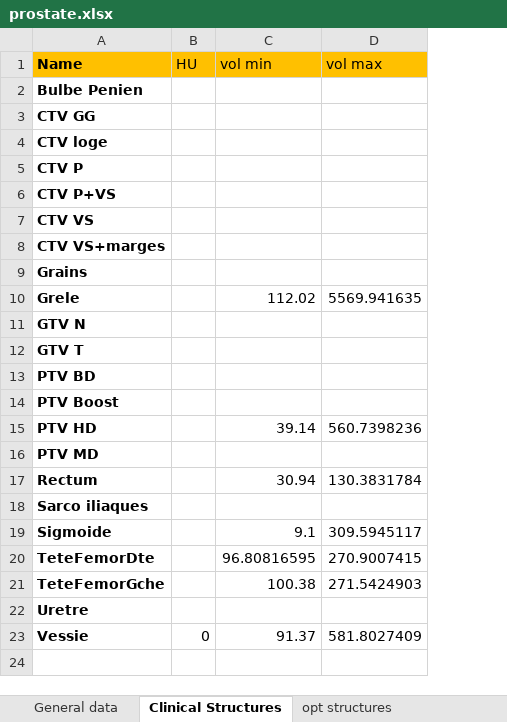
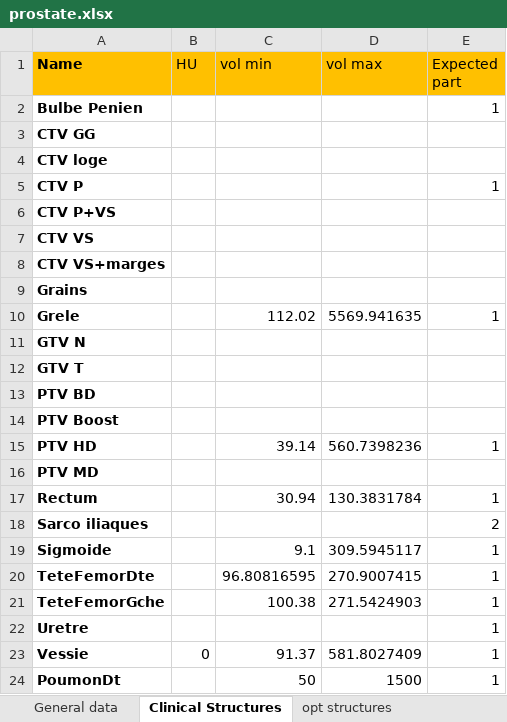
Before and after one commit to fxarnaud/PlanCheck_IUCT, an Excel workbook: Plancheck/check_protocol/prostate.xlsx, sheet Clinical Structures, drawn as a sheet; values as stored, in another font and other column widths than the file's, no borders; the diff names each change by its address in the sheet, - before the commit and + after, or states it on an @@ line.

Commit message:
replace tuple by a class for the excel reading. Adding the count of number of expected part of a structure

```diff
--- a/Plancheck/check_protocol/prostate.xlsx (sheet Clinical Structures)
+++ b/Plancheck/check_protocol/prostate.xlsx (sheet Clinical Structures)
+column E (Expected part), rows 2-23: 1 |  |  | 1 |  |  |  |  | 1 |  |  |  |  | 1 |  | 1 | 2 | 1 | 1 | 1 | 1 | 1
+row 24: PoumonDt |  | 50 | 1500 | 1
```
Also changed, not shown: sheet couch_structures, sheet opt structures, Plancheck/users/Users-IUCT.xlsx, 6 other files.
